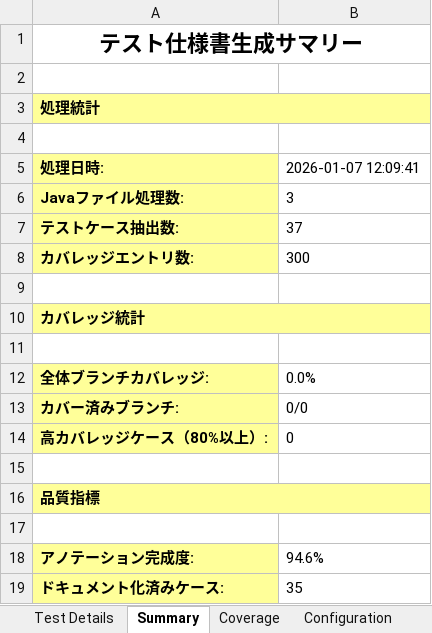
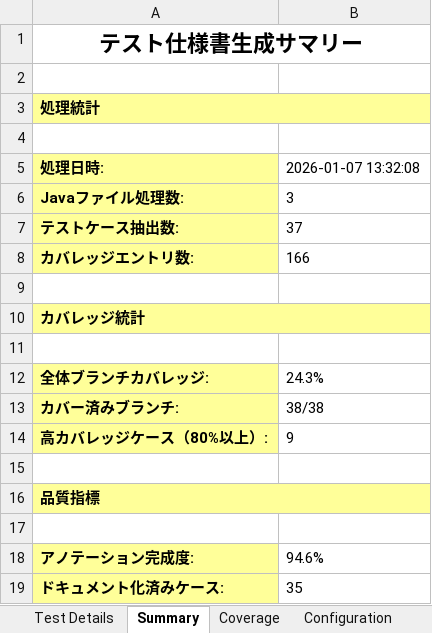
Before and after one commit to shiftrepo/aws, an Excel workbook: container/claudecode/java-test-specs/test_specification_complete.xlsx, sheet Summary, drawn as a sheet; values as stored, in another font and other column widths than the file's, no borders; the diff names each change by its address in the sheet, - before the commit and + after, or states it on an @@ line.

```diff
--- a/container/claudecode/java-test-specs/test_specification_complete.xlsx (sheet Summary)
+++ b/container/claudecode/java-test-specs/test_specification_complete.xlsx (sheet Summary)
-B5: 2026-01-07 12:09:41
+B5: 2026-01-07 13:32:08
-B8: 300
+B8: 166
-B12: 0.0%
+B12: 24.3%
-B13: 0/0
+B13: 38/38
-B14: 0
+B14: 9
```
Also changed, not shown: sheet Coverage, sheet Test Details.
